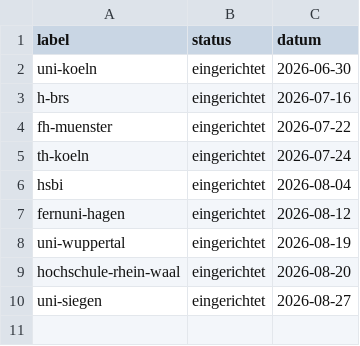
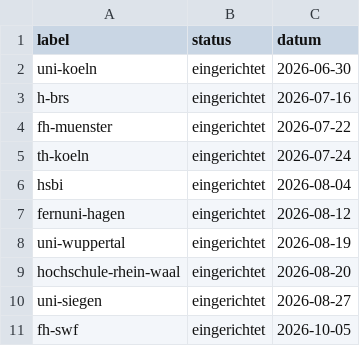
Before and after one commit to sergejzr/subdataversehp, a CSV file: templates/landing/status.csv, drawn as a sheet; the diff names each change by its address in the sheet, - before the commit and + after, or states it on an @@ line.

Commit message:
Landing preview: add FH SWF with its official logo, show no per-university progress on map and list

```diff
--- a/templates/landing/status.csv
+++ b/templates/landing/status.csv
+row 11: fh-swf | eingerichtet | 2026-10-05
```
Also changed, not shown: 6 other files.
